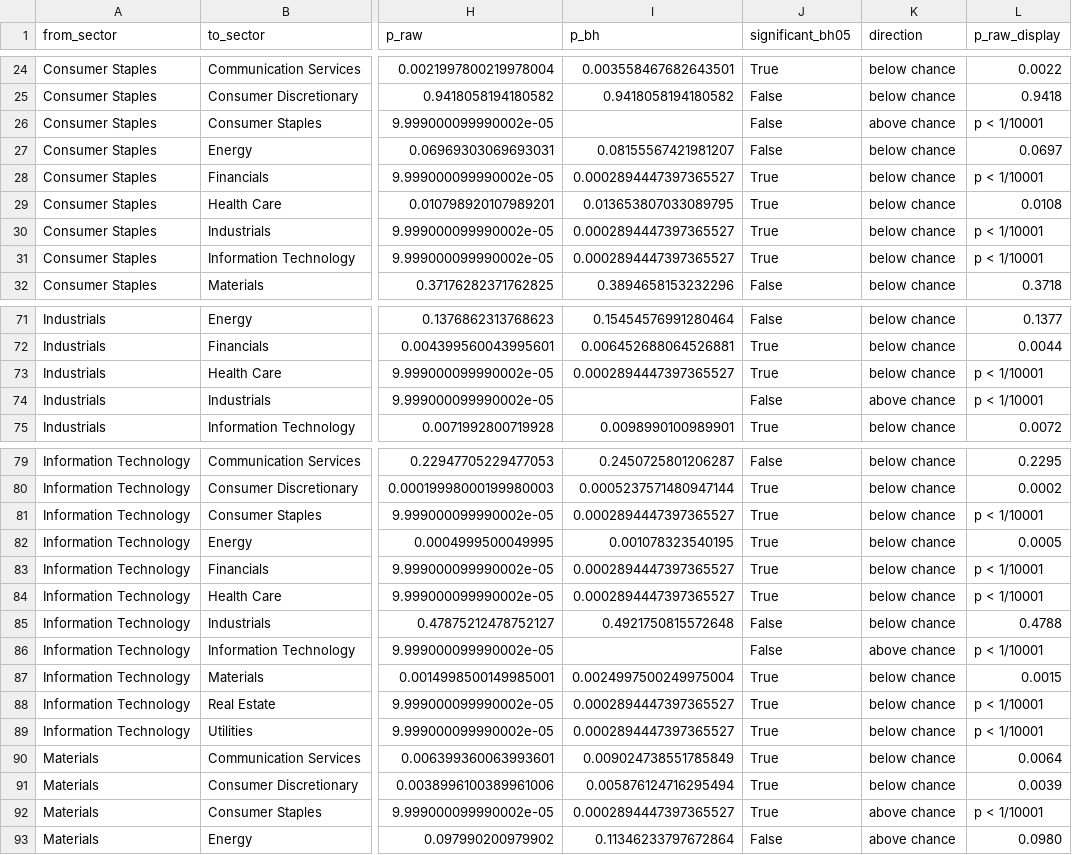
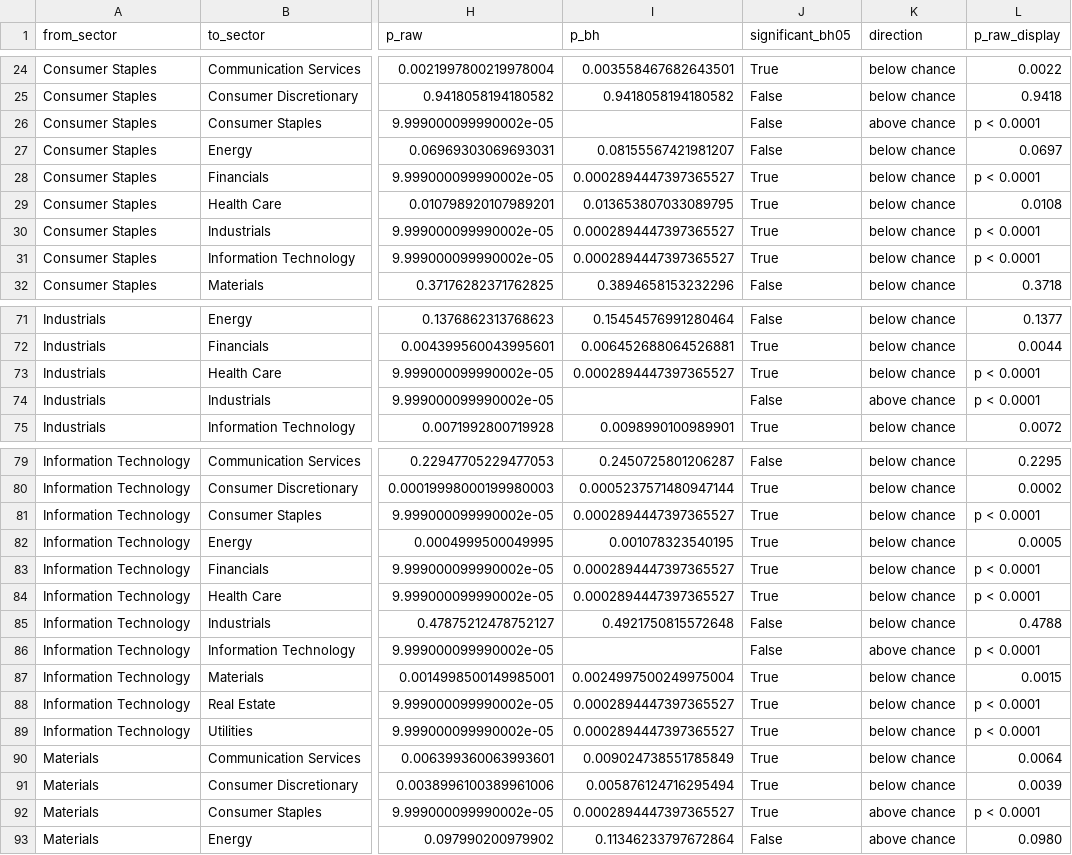
Before and after one commit to Nalomun/hekir, a CSV file: data/sector_affinity_tests.csv, drawn as a sheet; only a part is shown, gaps mark what is left out; the diff covers the shown part only; the diff names each change by its address in the sheet, - before the commit and + after, or states it on an @@ line.

```diff
--- a/data/sector_affinity_tests.csv
+++ b/data/sector_affinity_tests.csv
-L26 (p_raw_display): p < 1/10001
+L26 (p_raw_display): p < 0.0001
-L28 (p_raw_display): p < 1/10001
+L28 (p_raw_display): p < 0.0001
-L30:L31 (p_raw_display): p < 1/10001
+L30:L31 (p_raw_display): p < 0.0001
-L73:L74 (p_raw_display): p < 1/10001
+L73:L74 (p_raw_display): p < 0.0001
-L81 (p_raw_display): p < 1/10001
+L81 (p_raw_display): p < 0.0001
-L83:L84 (p_raw_display): p < 1/10001
+L83:L84 (p_raw_display): p < 0.0001
-L86 (p_raw_display): p < 1/10001
+L86 (p_raw_display): p < 0.0001
-L88:L89 (p_raw_display): p < 1/10001
+L88:L89 (p_raw_display): p < 0.0001
-L92 (p_raw_display): p < 1/10001
+L92 (p_raw_display): p < 0.0001
```
Also changed, not shown: 36 edited cells elsewhere in this file, data/comovement_summary.csv, data/sector_asymmetry_tests.csv, 2 other files.
